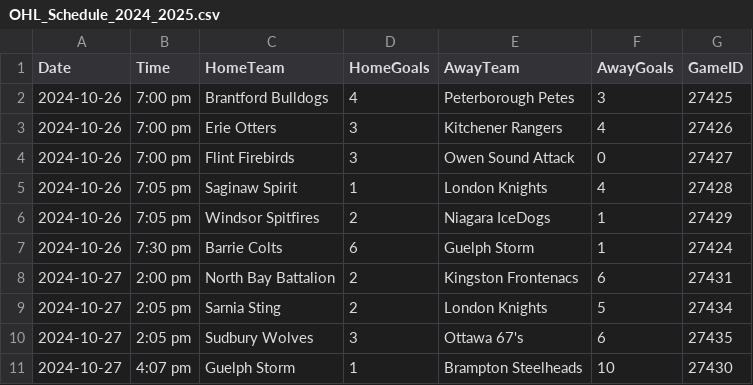
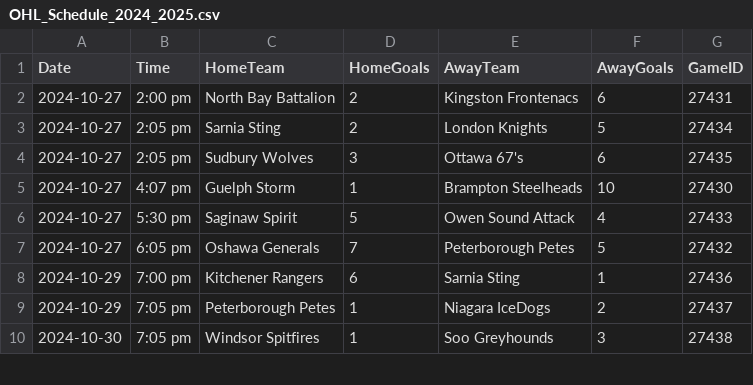
Before and after one commit to InsightDynamics/OHLStatHub, a CSV file: docs/OHL_SCHEDULE/OHL_Schedule_2024_2025.csv, drawn as a sheet; only a part is shown; the shorter side is filled out with more unchanged rows.

```diff
--- a/docs/OHL_SCHEDULE/OHL_Schedule_2024_2025.csv
+++ b/docs/OHL_SCHEDULE/OHL_Schedule_2024_2025.csv
@@ -1,8 +1,2 @@
 Date,Time,HomeTeam,HomeGoals,AwayTeam,AwayGoals,GameID
-2024-10-26,7:00 pm,Brantford Bulldogs,4,Peterborough Petes,3,27425
-2024-10-26,7:00 pm,Erie Otters,3,Kitchener Rangers,4,27426
-2024-10-26,7:00 pm,Flint Firebirds,3,Owen Sound Attack,0,27427
-2024-10-26,7:05 pm,Saginaw Spirit,1,London Knights,4,27428
-2024-10-26,7:05 pm,Windsor Spitfires,2,Niagara IceDogs,1,27429
-2024-10-26,7:30 pm,Barrie Colts,6,Guelph Storm,1,27424
 2024-10-27,2:00 pm,North Bay Battalion,2,Kingston Frontenacs,6,27431
```
Also changed, not shown: 1 other file.
